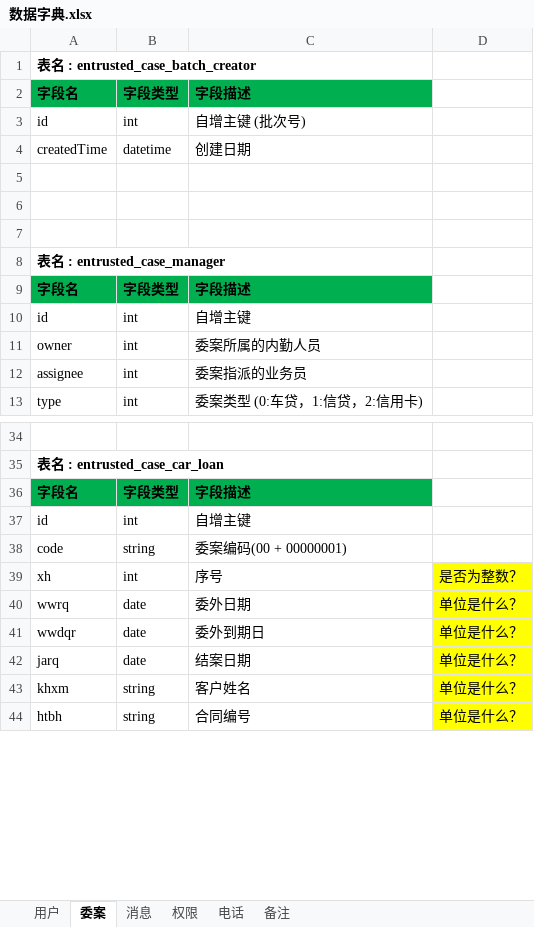
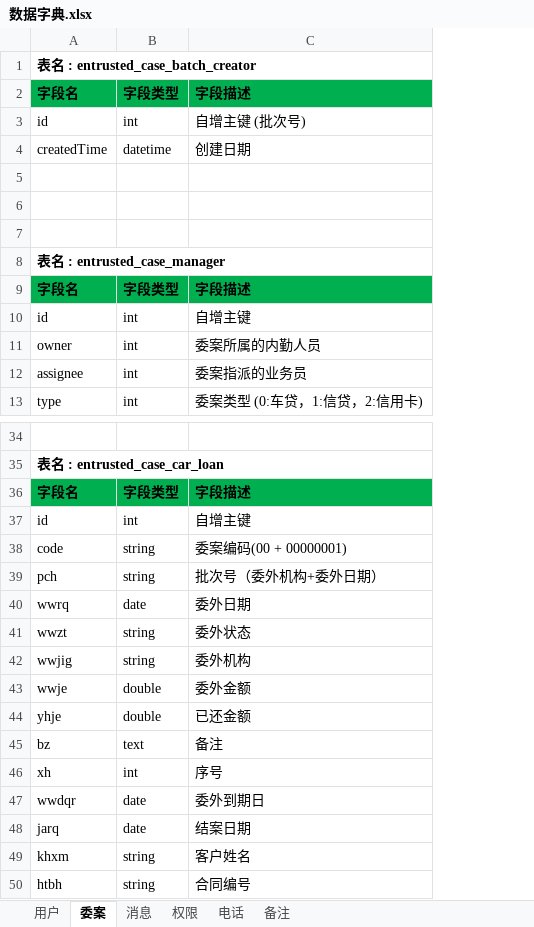
Before and after one commit to Patrick-Wang/LoanMgr, an Excel workbook: design/数据库/数据字典.xlsx, sheet 委案, drawn as a sheet; only a part is shown, gaps mark what is left out; values as stored, in another font and other column widths than the file's, no borders; removed rows and columns are numbered as before the commit, all else as after; the diff covers the shown part only; the diff names each change by its address in the sheet, - before the commit and + after, or states it on an @@ line.

```diff
--- a/design/数据库/数据字典.xlsx (sheet 委案)
+++ b/design/数据库/数据字典.xlsx (sheet 委案)
-column D, row 39: 是否为整数？; rows 41-44: all 单位是什么？
+row 39: pch | string | 批次号（委外机构+委外日期）
@@ row 50 moved to row 41: wwzt @@
+row 42: wwjig | string | 委外机构
+row 43: wwje | double | 委外金额
+row 44: yhje | double | 已还金额
+row 45: bz | text | 备注
```
Also changed, not shown: 13 added rows and 1 moved row elsewhere in this sheet, design/协议.xlsx, 11 other files.
